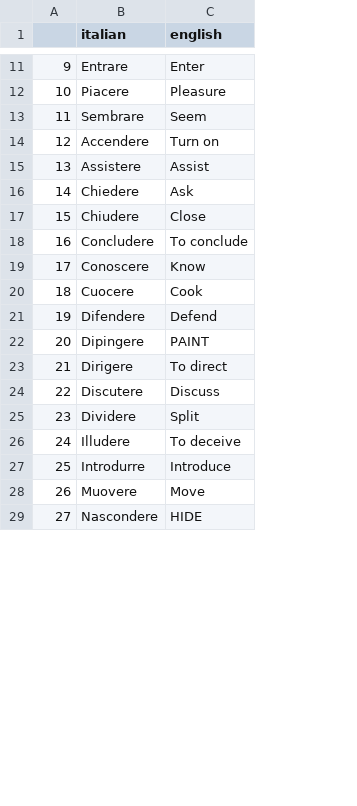
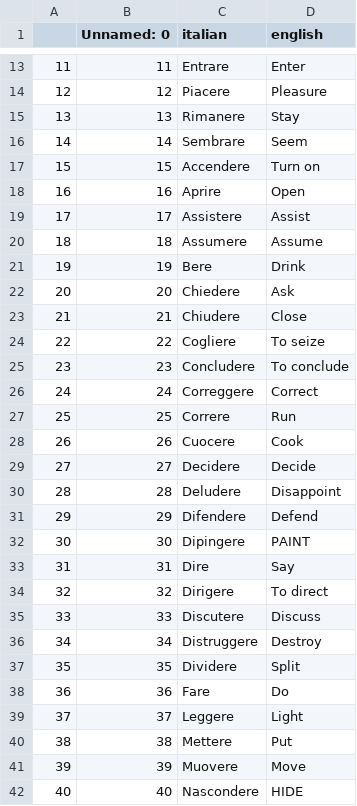
Before and after one commit to Masoudmashayekh/Consistency_100_Days_of_code, a CSV file: Day_31_Flash_Card_App_Capstone_Project/data/words_to_learn.csv, drawn as a sheet; only a part is shown, gaps mark what is left out; removed rows and columns are numbered as before the commit, all else as after; the diff covers the shown part only; the diff names each change by its address in the sheet, - before the commit and + after, or states it on an @@ line.

```diff
--- a/Day_31_Flash_Card_App_Capstone_Project/data/words_to_learn.csv
+++ b/Day_31_Flash_Card_App_Capstone_Project/data/words_to_learn.csv
+column B (Unnamed: 0), rows 13-14: 11 | 12; rows 16-17: 14 | 15; row 19: 17; rows 22-23: 20 | 21; row 25: 23; row 28: 26; rows 31-32: 29 | 30; rows 34-35: 32 | 33; row 37: 35; rows 41-42: 39 | 40
@@ column A renumbered between rows 2 and 72 @@
+row 15: 13 | 13 | Rimanere | Stay
+row 18: 16 | 16 | Aprire | Open
+row 20: 18 | 18 | Assumere | Assume
+row 21: 19 | 19 | Bere | Drink
+row 24: 22 | 22 | Cogliere | To seize
-row 19: 17 | Conoscere | Know
+row 26: 24 | 24 | Correggere | Correct
+row 27: 25 | 25 | Correre | Run
+row 29: 27 | 27 | Decidere | Decide
+row 30: 28 | 28 | Deludere | Disappoint
+row 33: 31 | 31 | Dire | Say
+row 36: 34 | 34 | Distruggere | Destroy
-row 26: 24 | Illudere | To deceive
-row 27: 25 | Introdurre | Introduce
+row 38: 36 | 36 | Fare | Do
+row 39: 37 | 37 | Leggere | Light
+row 40: 38 | 38 | Mettere | Put
```
Also changed, not shown: 16 added rows and 4 removed rows elsewhere in this file, 1 other file.
